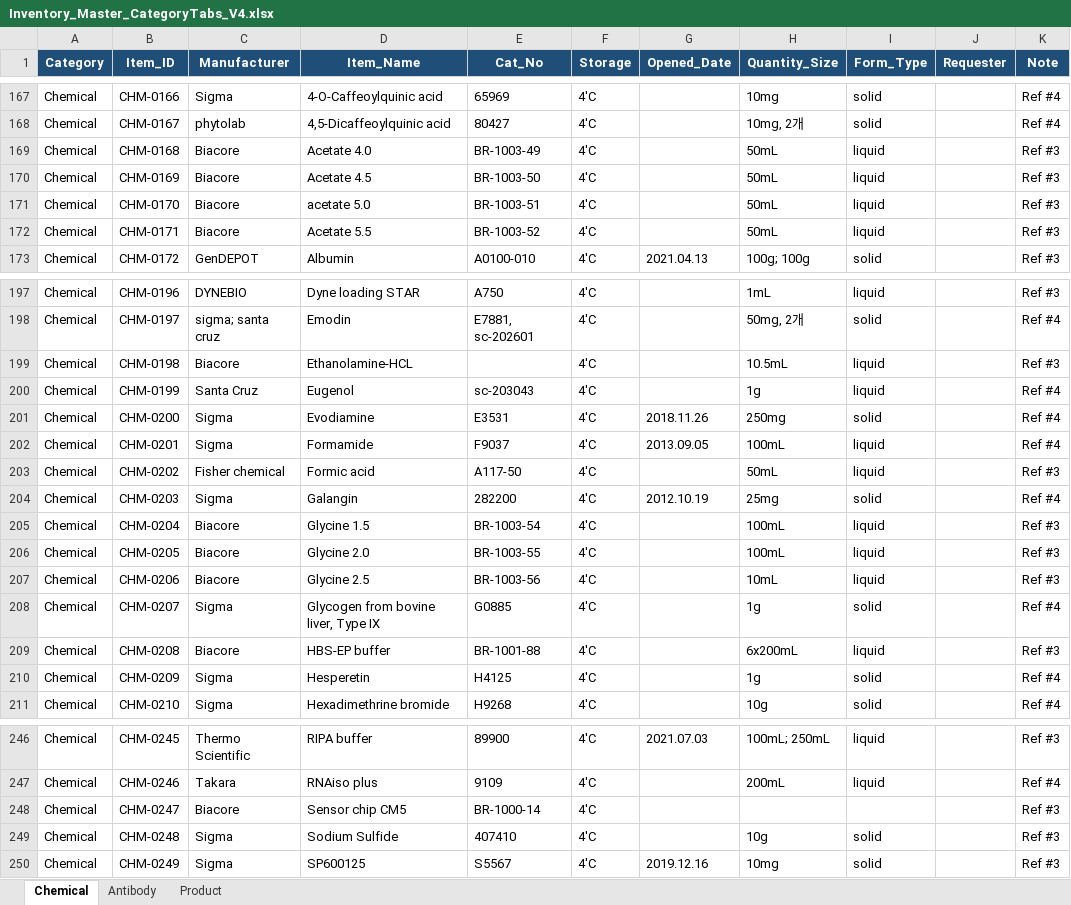
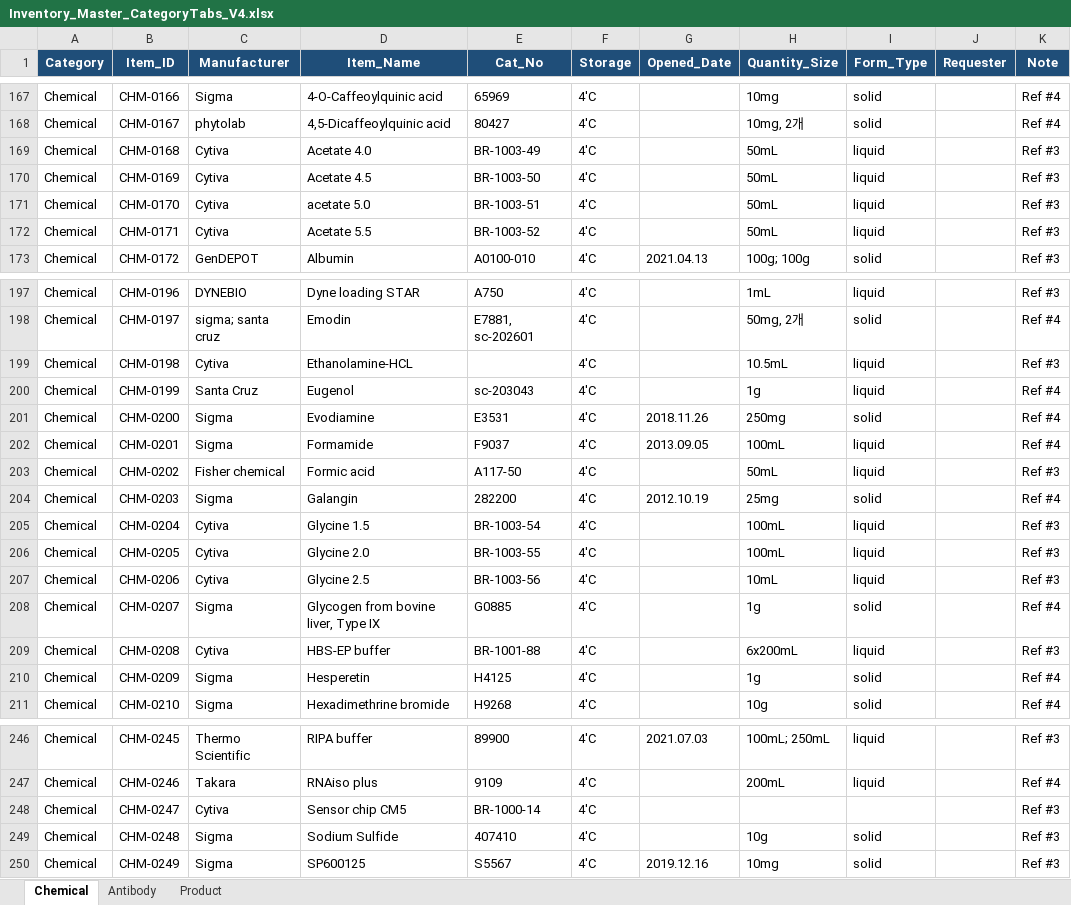
Before and after one commit to NAMYUNMONG/NHOteam_Maintenance, an Excel workbook: source/Inventory_Master_CategoryTabs_V4.xlsx, sheet Chemical, drawn as a sheet; only a part is shown, gaps mark what is left out; values as stored, in another font and other column widths than the file's, no borders; table styles not drawn; the diff names each change by its address in the sheet, - before the commit and + after, or states it on an @@ line.

Commit message:
Normalize Chemical Biacore manufacturer

```diff
--- a/source/Inventory_Master_CategoryTabs_V4.xlsx (sheet Chemical)
+++ b/source/Inventory_Master_CategoryTabs_V4.xlsx (sheet Chemical)
-C169:C172 (Manufacturer): Biacore
+C169:C172 (Manufacturer): Cytiva
-C199 (Manufacturer): Biacore
+C199 (Manufacturer): Cytiva
-C205:C207 (Manufacturer): Biacore
+C205:C207 (Manufacturer): Cytiva
-C209 (Manufacturer): Biacore
+C209 (Manufacturer): Cytiva
-C248 (Manufacturer): Biacore
+C248 (Manufacturer): Cytiva
```
Also changed, not shown: 3 other files.
